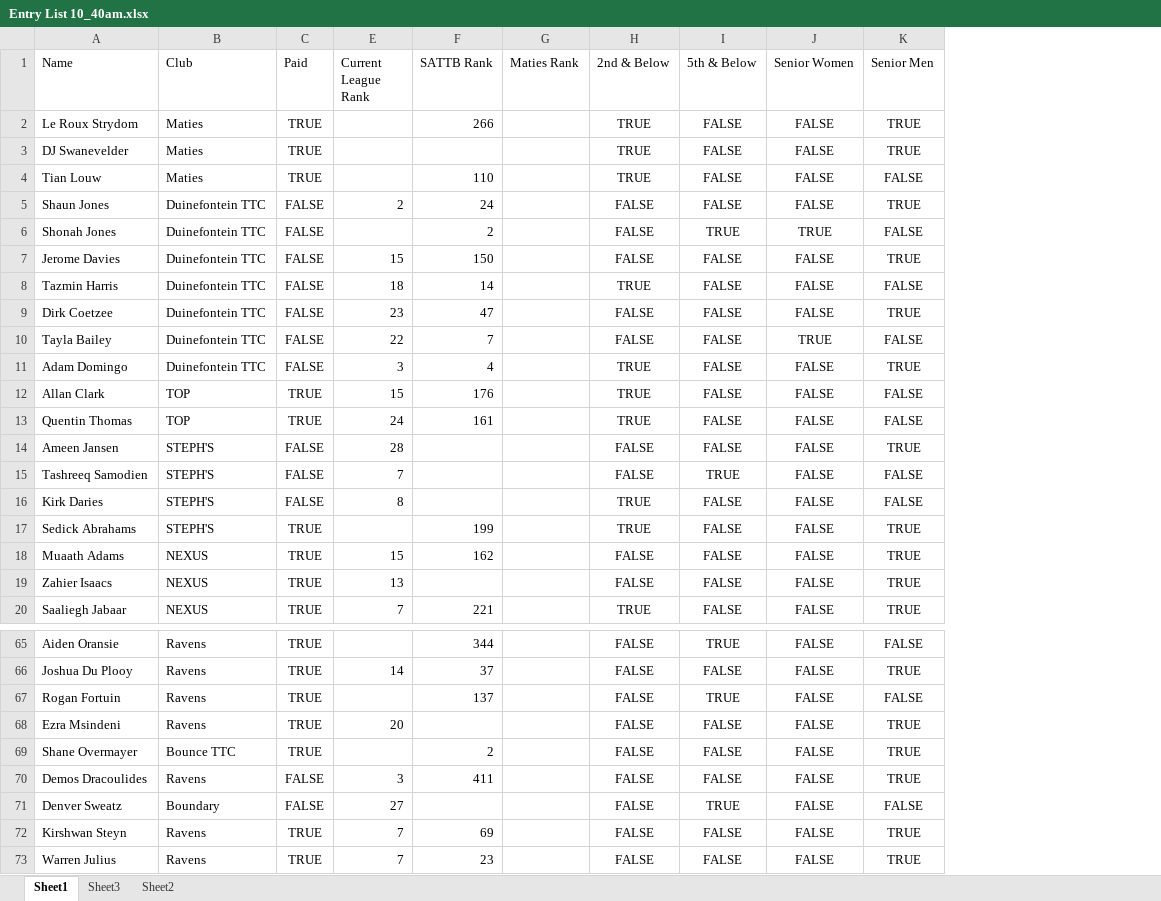
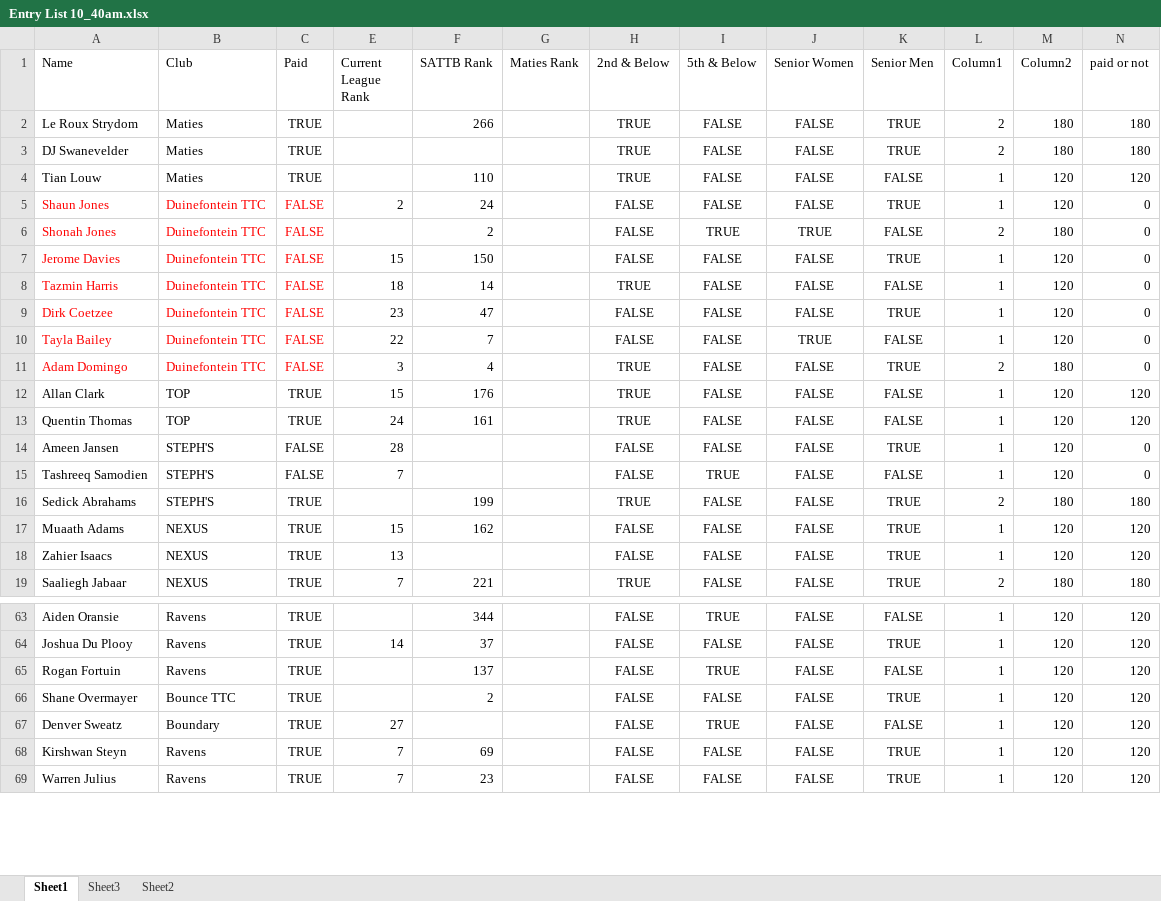
Before and after one commit to JoshuaDuPlooy/Ravens2026Seniors, an Excel workbook: Entry List 10_40am.xlsx, sheet Sheet1, drawn as a sheet; only a part is shown, gaps mark what is left out; values as stored, in another font and other column widths than the file's, no borders; conditional formats and table styles not drawn; removed rows and columns are numbered as before the commit, all else as after; the diff covers the shown part only; the diff names each change by its address in the sheet, - before the commit and + after, or states it on an @@ line.

```diff
--- a/Entry List 10_40am.xlsx (sheet Sheet1)
+++ b/Entry List 10_40am.xlsx (sheet Sheet1)
@@ column L (Column1) unhidden, rows 2-19: 2 | 2 | 1 | 1 | 2 | 1 | 1 | 1 | 1 | 2 | 1 | 1 | 1 | 1 | 2 | 1 | 1 | 2; rows 63-69: all 1 @@
@@ column M (Column2) unhidden, rows 2-19: 180 | 180 | 120 | 120 | 180 | 120 | 120 | 120 | 120 | 180 | 120 | 120 | 120 | 120 | 180 | 120 | 120 | 180; rows 63-69: all 120 @@
+column N (paid or not), rows 2-19: 180 | 180 | 120 | 0 | 0 | 0 | 0 | 0 | 0 | 0 | 120 | 120 | 0 | 0 | 180 | 120 | 120 | 180; rows 63-69: all 120
-A5:C11 text colour: black
+A5:C11 text colour: #FF0000
-row 16: Kirk Daries | STEPH'S | FALSE | 8 |  |  | TRUE | FALSE | FALSE | FALSE
-row 68: Ezra Msindeni | Ravens | TRUE | 20 |  |  | FALSE | FALSE | FALSE | TRUE
-row 70: Demos Dracoulides | Ravens | FALSE | 3 | 411 |  | FALSE | FALSE | FALSE | TRUE
-C67 (Paid): FALSE
+C67 (Paid): TRUE
```
Also changed, not shown: 1 added row, 1 removed row, 15 edited cells and cell formats elsewhere in this sheet, sheet Sheet3, hidden cells, Payments.xlsx, 6 other files.
